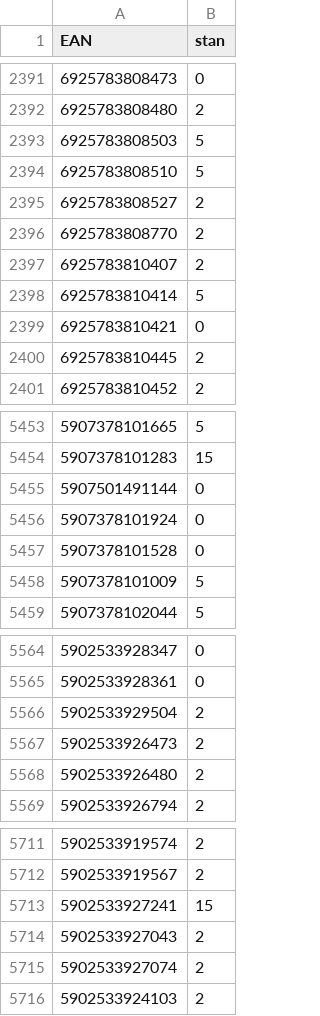
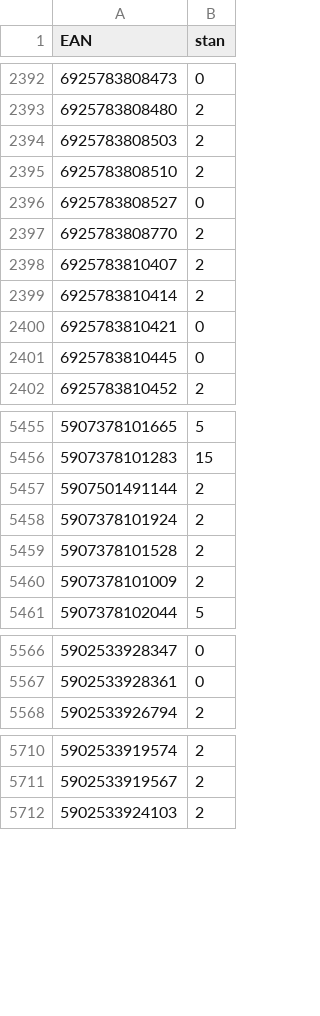
Before and after one commit to mbtylla/pigu, a CSV file: stock.csv, drawn as a sheet; only a part is shown, gaps mark what is left out; the diff covers the shown part only.

```diff
--- a/stock.csv
+++ b/stock.csv
@@ -2392,10 +2393,10 @@ EAN,stan
 6925783808480,2
-6925783808503,5
-6925783808510,5
-6925783808527,2
+6925783808503,2
+6925783808510,2
+6925783808527,0
 6925783808770,2
 6925783810407,2
-6925783810414,5
+6925783810414,2
 6925783810421,0
-6925783810445,2
+6925783810445,0
 6925783810452,2
@@ -5454,6 +5456,6 @@ EAN,stan
 5907378101283,15
-5907501491144,0
-5907378101924,0
-5907378101528,0
-5907378101009,5
+5907501491144,2
+5907378101924,2
+5907378101528,2
+5907378101009,2
 5907378102044,5
@@ -5565,5 +5567,2 @@ EAN,stan
 5902533928361,0
-5902533929504,2
-5902533926473,2
-5902533926480,2
 5902533926794,2
@@ -5712,5 +5711,2 @@ EAN,stan
 5902533919567,2
-5902533927241,15
-5902533927043,2
-5902533927074,2
 5902533924103,2
```
Also changed, not shown: 5 added rows, 3 removed rows and 128 edited cells elsewhere in this file, 2 other files.
